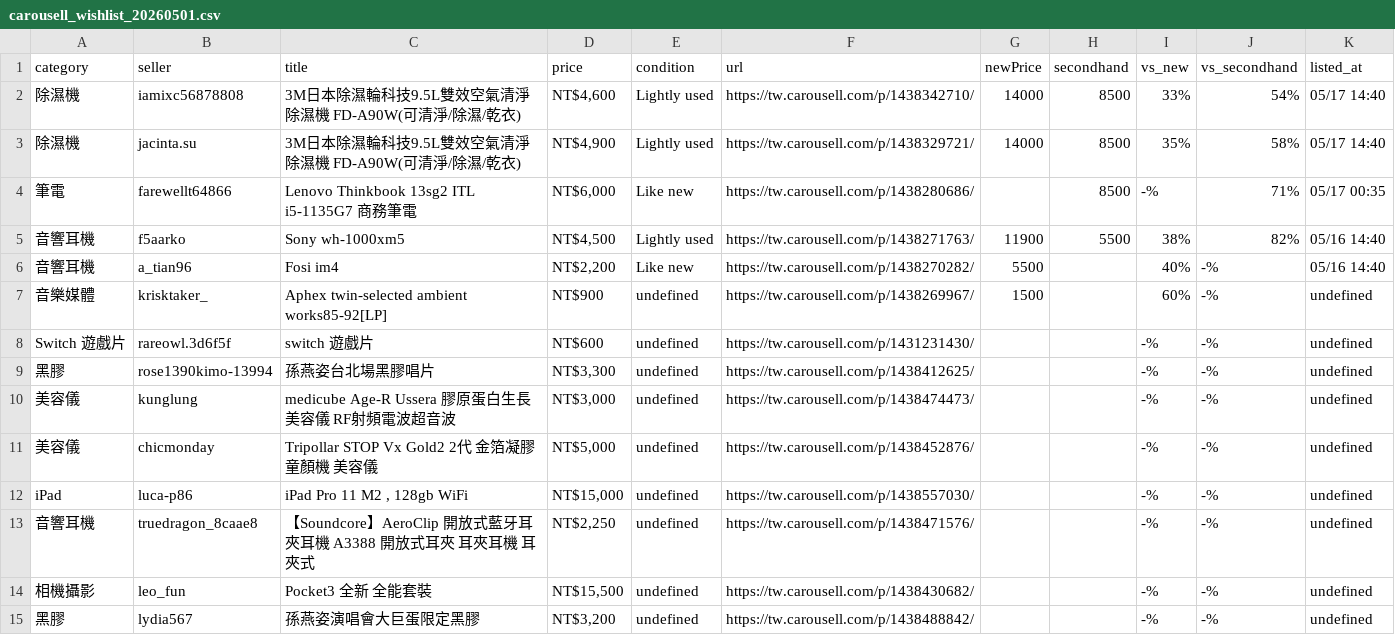
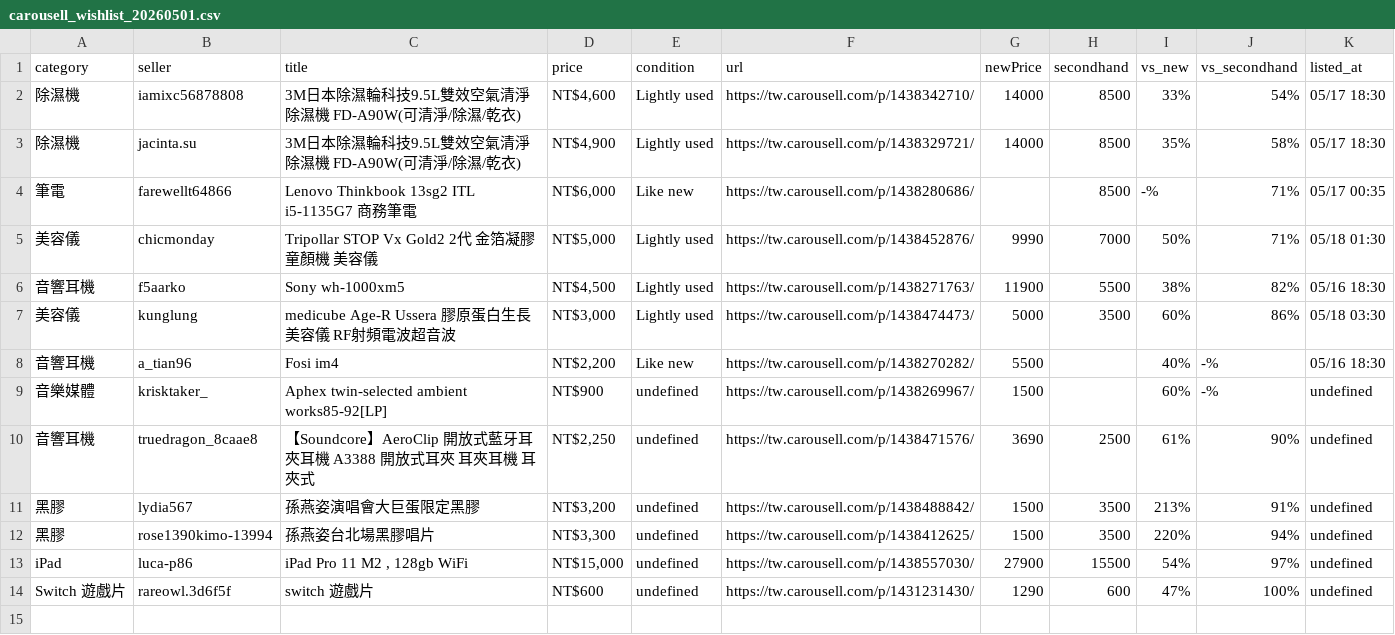
Before and after one commit to yangnim21029/cheap-product, a CSV file: carousell_wishlist_20260501.csv, drawn as a sheet.

```diff
--- a/carousell_wishlist_20260501.csv
+++ b/carousell_wishlist_20260501.csv
@@ -1,15 +1,14 @@
 category|seller|title|price|condition|url|newPrice|secondhand|vs_new|vs_secondhand|listed_at
-除濕機|iamixc56878808|3M日本除濕輪科技9.5L雙效空氣清淨除濕機 FD-A90W(可清淨/除濕/乾衣)|NT$4,600|Lightly used|https://tw.carousell.com/p/1438342710/|14000|8500|33%|54%|05/17 14:40
-除濕機|jacinta.su|3M日本除濕輪科技9.5L雙效空氣清淨除濕機 FD-A90W(可清淨/除濕/乾衣)|NT$4,900|Lightly used|https://tw.carousell.com/p/1438329721/|14000|8500|35%|58%|05/17 14:40
+除濕機|iamixc56878808|3M日本除濕輪科技9.5L雙效空氣清淨除濕機 FD-A90W(可清淨/除濕/乾衣)|NT$4,600|Lightly used|https://tw.carousell.com/p/1438342710/|14000|8500|33%|54%|05/17 18:30
+除濕機|jacinta.su|3M日本除濕輪科技9.5L雙效空氣清淨除濕機 FD-A90W(可清淨/除濕/乾衣)|NT$4,900|Lightly used|https://tw.carousell.com/p/1438329721/|14000|8500|35%|58%|05/17 18:30
 筆電|farewellt64866|Lenovo Thinkbook 13sg2 ITL i5-1135G7 商務筆電|NT$6,000|Like new|https://tw.carousell.com/p/1438280686/||8500|-%|71%|05/17 00:35
-音響耳機|f5aarko|Sony wh-1000xm5|NT$4,500|Lightly used|https://tw.carousell.com/p/1438271763/|11900|5500|38%|82%|05/16 14:40
-音響耳機|a_tian96|Fosi im4|NT$2,200|Like new|https://tw.carousell.com/p/1438270282/|5500||40%|-%|05/16 14:40
+美容儀|chicmonday|Tripollar STOP Vx Gold2 2代 金箔凝膠 童顏機 美容儀|NT$5,000|Lightly used|https://tw.carousell.com/p/1438452876/|9990|7000|50%|71%|05/18 01:30
+音響耳機|f5aarko|Sony wh-1000xm5|NT$4,500|Lightly used|https://tw.carousell.com/p/1438271763/|11900|5500|38%|82%|05/16 18:30
+美容儀|kunglung|medicube Age-R Ussera 膠原蛋白生長美容儀 RF射頻電波超音波|NT$3,000|Lightly used|https://tw.carousell.com/p/1438474473/|5000|3500|60%|86%|05/18 03:30
+音響耳機|a_tian96|Fosi im4|NT$2,200|Like new|https://tw.carousell.com/p/1438270282/|5500||40%|-%|05/16 18:30
 音樂媒體|krisktaker_|Aphex twin-selected ambient works85-92[LP]|NT$900|undefined|https://tw.carousell.com/p/1438269967/|1500||60%|-%|undefined
-Switch 遊戲片|rareowl.3d6f5f|switch 遊戲片|NT$600|undefined|https://tw.carousell.com/p/1431231430/|||-%|-%|undefined
-黑膠|rose1390kimo-13994|孫燕姿台北場黑膠唱片|NT$3,300|undefined|https://tw.carousell.com/p/1438412625/|||-%|-%|undefined
-美容儀|kunglung|medicube Age-R Ussera 膠原蛋白生長美容儀 RF射頻電波超音波|NT$3,000|undefined|https://tw.carousell.com/p/1438474473/|||-%|-%|undefined
-美容儀|chicmonday|Tripollar STOP Vx Gold2 2代 金箔凝膠 童顏機 美容儀|NT$5,000|undefined|https://tw.carousell.com/p/1438452876/|||-%|-%|undefined
-iPad|luca-p86|iPad Pro 11 M2 , 128gb WiFi|NT$15,000|undefined|https://tw.carousell.com/p/1438557030/|||-%|-%|undefined
-音響耳機|truedragon_8caae8|【Soundcore】AeroClip 開放式藍牙耳夾耳機 A3388 開放式耳夾 耳夾耳機 耳夾式|NT$2,250|undefined|https://tw.carousell.com/p/1438471576/|||-%|-%|undefined
-相機攝影|leo_fun|Pocket3 全新 全能套裝|NT$15,500|undefined|https://tw.carousell.com/p/1438430682/|||-%|-%|undefined
-黑膠|lydia567|孫燕姿演唱會大巨蛋限定黑膠|NT$3,200|undefined|https://tw.carousell.com/p/1438488842/|||-%|-%|undefined
+音響耳機|truedragon_8caae8|【Soundcore】AeroClip 開放式藍牙耳夾耳機 A3388 開放式耳夾 耳夾耳機 耳夾式|NT$2,250|undefined|https://tw.carousell.com/p/1438471576/|3690|2500|61%|90%|undefined
+黑膠|lydia567|孫燕姿演唱會大巨蛋限定黑膠|NT$3,200|undefined|https://tw.carousell.com/p/1438488842/|1500|3500|213%|91%|undefined
+黑膠|rose1390kimo-13994|孫燕姿台北場黑膠唱片|NT$3,300|undefined|https://tw.carousell.com/p/1438412625/|1500|3500|220%|94%|undefined
+iPad|luca-p86|iPad Pro 11 M2 , 128gb WiFi|NT$15,000|undefined|https://tw.carousell.com/p/1438557030/|27900|15500|54%|97%|undefined
+Switch 遊戲片|rareowl.3d6f5f|switch 遊戲片|NT$600|undefined|https://tw.carousell.com/p/1431231430/|1290|600|47%|100%|undefined
```
Also changed, not shown: 4 other files.
